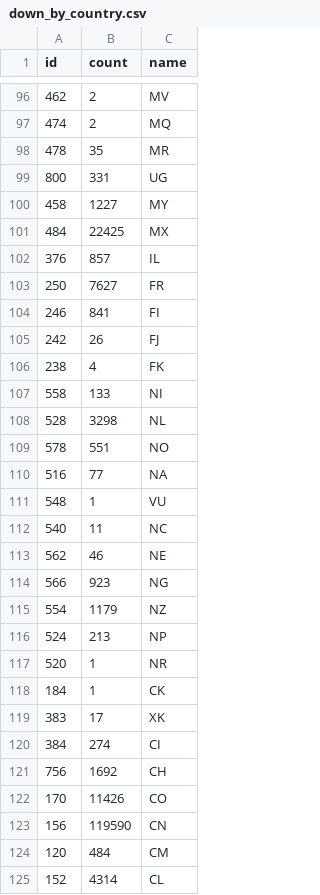
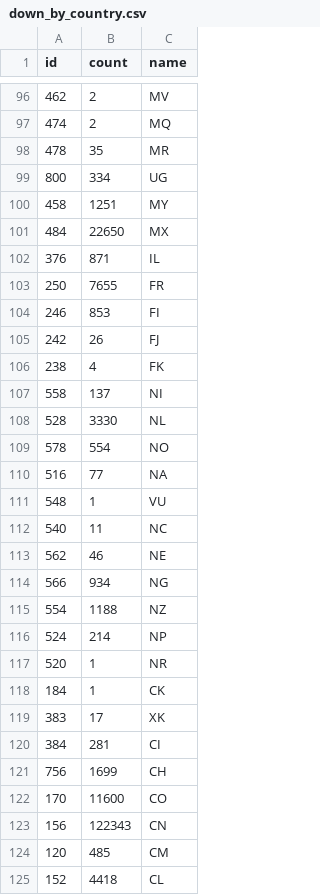
Before and after one commit to GeoDaCenter/GeoDaCenter.github.io, a CSV file: data/down_by_country.csv, drawn as a sheet; only a part is shown, gaps mark what is left out; the diff covers the shown part only.

```diff
--- a/data/down_by_country.csv
+++ b/data/down_by_country.csv
@@ -98,13 +98,13 @@ id,count,name
 478,35,MR
-800,331,UG
-458,1227,MY
-484,22425,MX
-376,857,IL
-250,7627,FR
-246,841,FI
+800,334,UG
+458,1251,MY
+484,22650,MX
+376,871,IL
+250,7655,FR
+246,853,FI
 242,26,FJ
 238,4,FK
-558,133,NI
-528,3298,NL
-578,551,NO
+558,137,NI
+528,3330,NL
+578,554,NO
 516,77,NA
@@ -113,5 +113,5 @@ id,count,name
 562,46,NE
-566,923,NG
-554,1179,NZ
-524,213,NP
+566,934,NG
+554,1188,NZ
+524,214,NP
 520,1,NR
@@ -119,7 +119,7 @@ id,count,name
 383,17,XK
-384,274,CI
-756,1692,CH
-170,11426,CO
-156,119590,CN
-120,484,CM
-152,4314,CL
+384,281,CI
+756,1699,CH
+170,11600,CO
+156,122343,CN
+120,485,CM
+152,4418,CL
```
Also changed, not shown: 88 edited cells elsewhere in this file, 1 other file.
